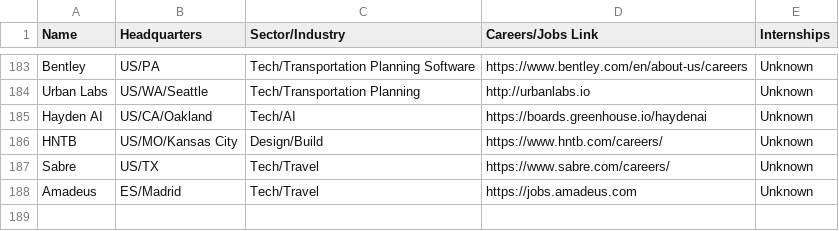
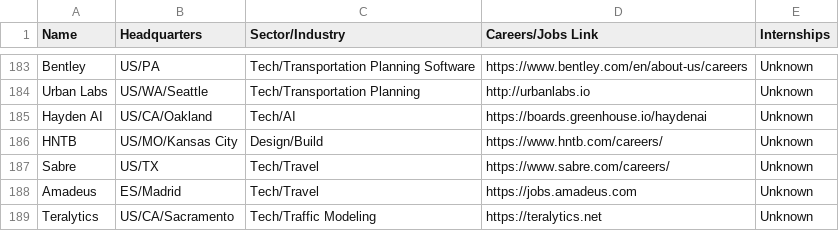
Before and after one commit to davidbailey/tum, a CSV file: companies.csv, drawn as a sheet; only a part is shown, gaps mark what is left out; the diff names each change by its address in the sheet, - before the commit and + after, or states it on an @@ line.

Commit message:
Update companies.csv

```diff
--- a/companies.csv
+++ b/companies.csv
+row 189: Teralytics | US/CA/Sacramento | Tech/Traffic Modeling | https://teralytics.net | Unknown
```
